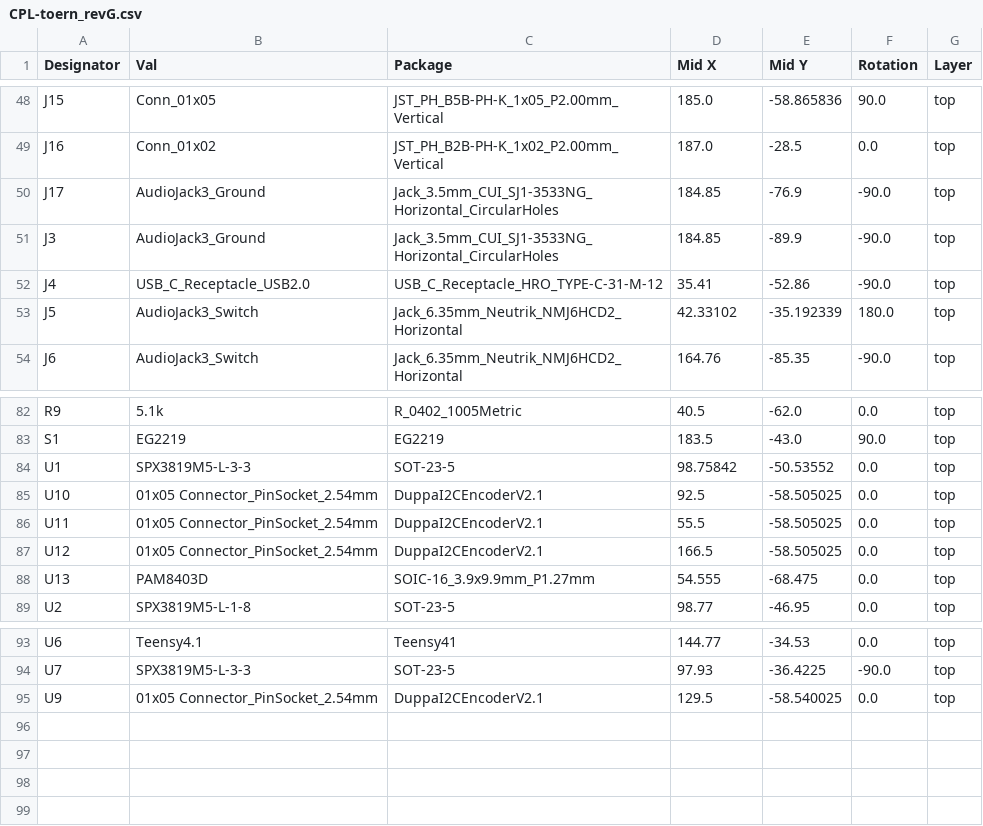
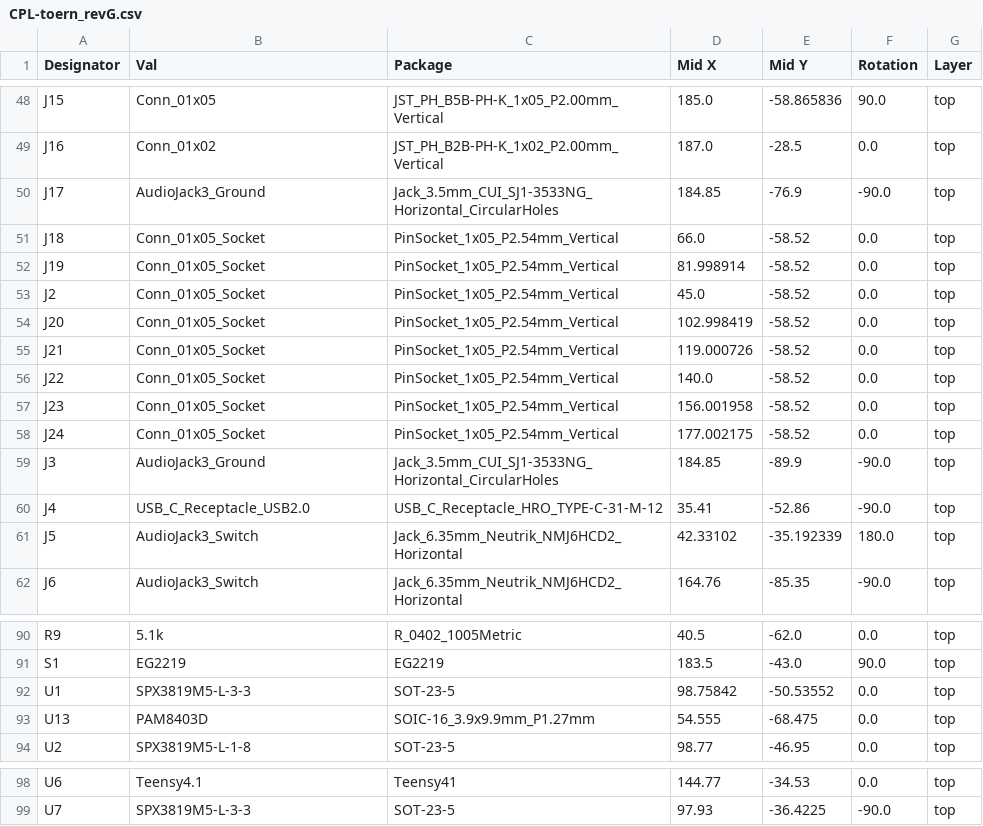
Before and after one commit to Soundpauli/toern, a CSV file: PCB/toern_revG/jlcpcb/production_files/CPL-toern_revG.csv, drawn as a sheet; only a part is shown, gaps mark what is left out; removed rows and columns are numbered as before the commit, all else as after; the diff names each change by its address in the sheet, - before the commit and + after, or states it on an @@ line.

```diff
--- a/PCB/toern_revG/jlcpcb/production_files/CPL-toern_revG.csv
+++ b/PCB/toern_revG/jlcpcb/production_files/CPL-toern_revG.csv
+row 51: J18 | Conn_01x05_Socket | PinSocket_1x05_P2.54mm_Vertical | 66.0 | -58.52 | 0.0 | top
+row 52: J19 | Conn_01x05_Socket | PinSocket_1x05_P2.54mm_Vertical | 81.998914 | -58.52 | 0.0 | top
+row 53: J2 | Conn_01x05_Socket | PinSocket_1x05_P2.54mm_Vertical | 45.0 | -58.52 | 0.0 | top
+row 54: J20 | Conn_01x05_Socket | PinSocket_1x05_P2.54mm_Vertical | 102.998419 | -58.52 | 0.0 | top
+row 55: J21 | Conn_01x05_Socket | PinSocket_1x05_P2.54mm_Vertical | 119.000726 | -58.52 | 0.0 | top
+row 56: J22 | Conn_01x05_Socket | PinSocket_1x05_P2.54mm_Vertical | 140.0 | -58.52 | 0.0 | top
+row 57: J23 | Conn_01x05_Socket | PinSocket_1x05_P2.54mm_Vertical | 156.001958 | -58.52 | 0.0 | top
+row 58: J24 | Conn_01x05_Socket | PinSocket_1x05_P2.54mm_Vertical | 177.002175 | -58.52 | 0.0 | top
-row 85: U10 | 01x05 Connector_PinSocket_2.54mm | DuppaI2CEncoderV2.1 | 92.5 | -58.505025 | 0.0 | top
-row 86: U11 | 01x05 Connector_PinSocket_2.54mm | DuppaI2CEncoderV2.1 | 55.5 | -58.505025 | 0.0 | top
-row 87: U12 | 01x05 Connector_PinSocket_2.54mm | DuppaI2CEncoderV2.1 | 166.5 | -58.505025 | 0.0 | top
-row 95: U9 | 01x05 Connector_PinSocket_2.54mm | DuppaI2CEncoderV2.1 | 129.5 | -58.540025 | 0.0 | top
```
Also changed, not shown: PCB/toern_revG/jlcpcb/production_files/BOM-toern_revG.csv, 36 other files.
